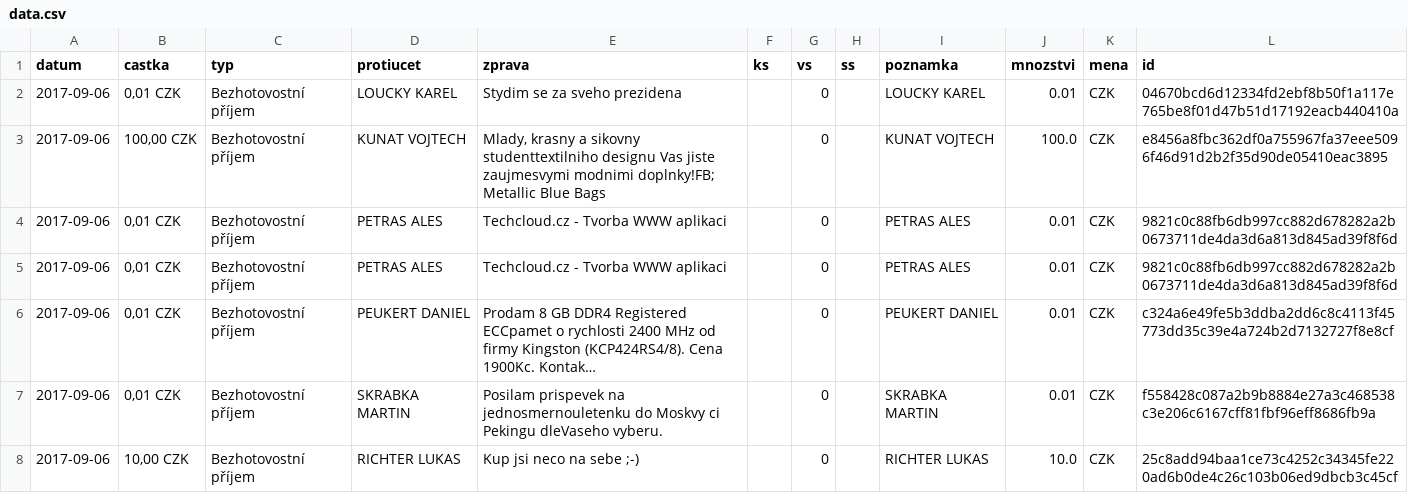
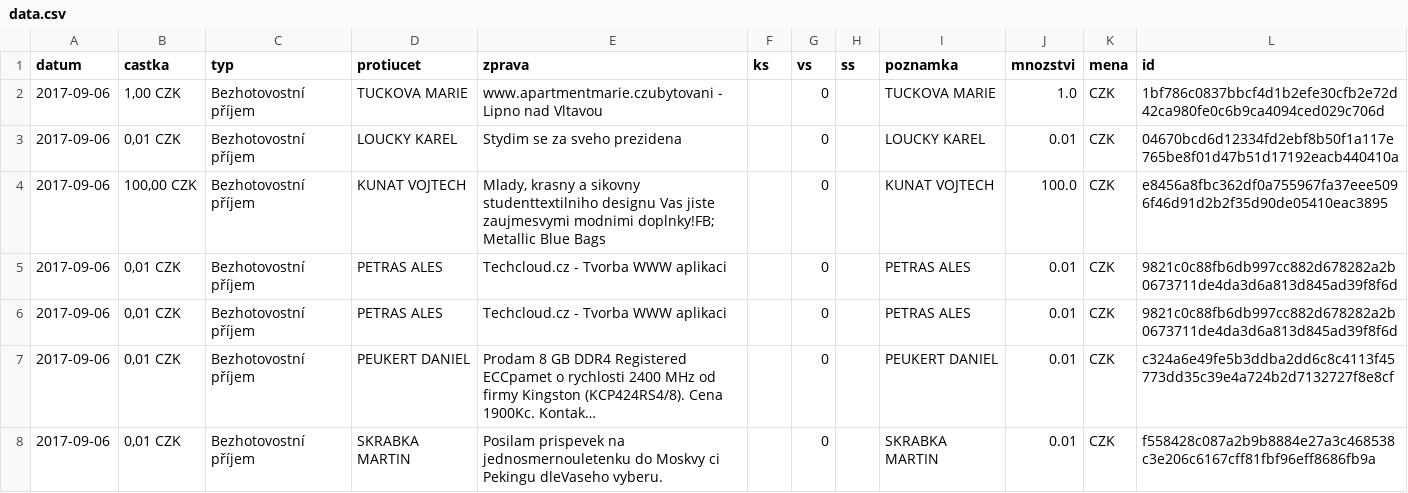
Before and after one commit to korczis/zeman-ucet, a CSV file: data/data.csv, drawn as a sheet; only a part is shown; the shorter side is filled out with more unchanged rows; long unchanged cells end in …; the diff names each change by its address in the sheet, - before the commit and + after, or states it on an @@ line.

```diff
--- a/data/data.csv
+++ b/data/data.csv
+row 2: 2017-09-06 | 1,00 CZK | Bezhotovostní příjem | TUCKOVA MARIE | www.apartmentmarie.czubytovani - Lipno nad Vltavou |  | 0 |  | TUCKOVA MARIE | 1.0 | CZK | 1bf786c0837bbcf4d1b2efe30cfb2e72d42ca980fe0c6b9ca4094ced029c706d
```
Also changed, not shown: 1 other file.
